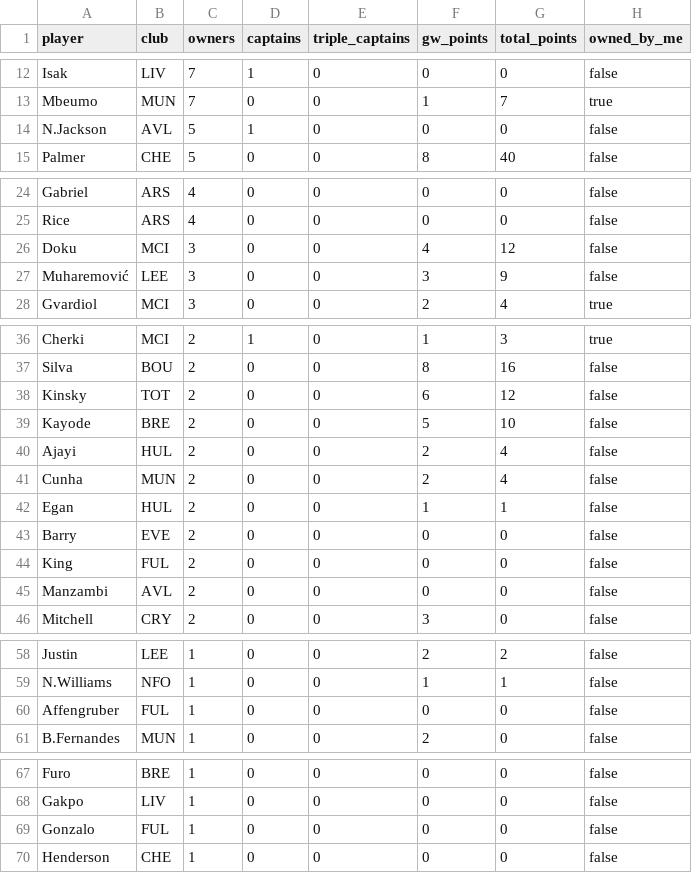
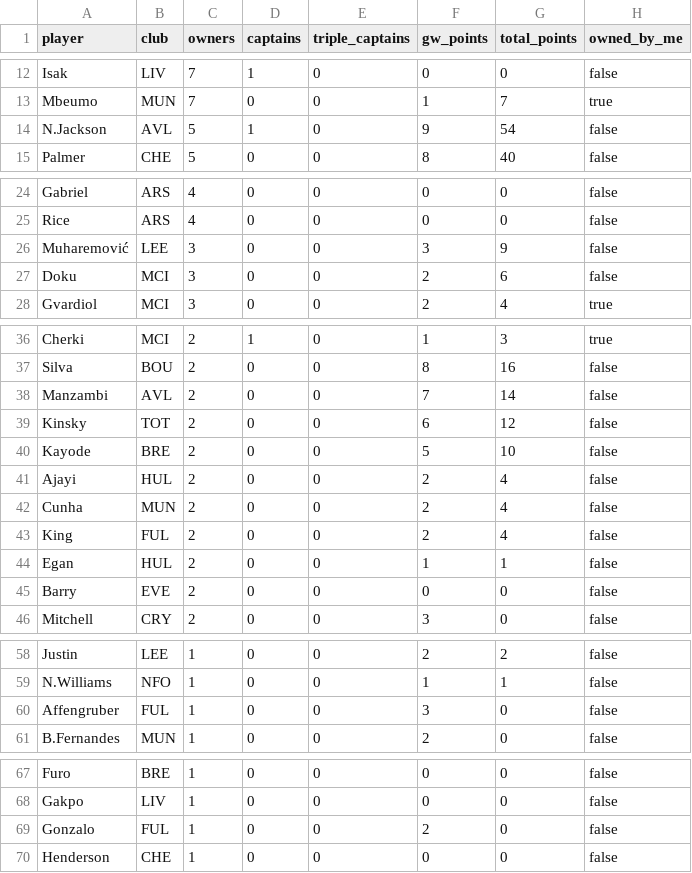
Before and after one commit to kanitnany-cloud/GPTxMe, a CSV file: mini-league/player-template-gw9.csv, drawn as a sheet; only a part is shown, gaps mark what is left out.

```diff
--- a/mini-league/player-template-gw9.csv
+++ b/mini-league/player-template-gw9.csv
@@ -13,3 +13,3 @@ Isak,LIV,7,1,0,0,0,false
 Mbeumo,MUN,7,0,0,1,7,true
-N.Jackson,AVL,5,1,0,0,0,false
+N.Jackson,AVL,5,1,0,9,54,false
 Palmer,CHE,5,0,0,8,40,false
@@ -25,4 +25,4 @@ Gabriel,ARS,4,0,0,0,0,false
 Rice,ARS,4,0,0,0,0,false
-Doku,MCI,3,0,0,4,12,false
 Muharemović,LEE,3,0,0,3,9,false
+Doku,MCI,3,0,0,2,6,false
 Gvardiol,MCI,3,0,0,2,4,true
@@ -37,2 +37,3 @@ Cherki,MCI,2,1,0,1,3,true
 Silva,BOU,2,0,0,8,16,false
+Manzambi,AVL,2,0,0,7,14,false
 Kinsky,TOT,2,0,0,6,12,false
@@ -41,6 +42,5 @@ Ajayi,HUL,2,0,0,2,4,false
 Cunha,MUN,2,0,0,2,4,false
+King,FUL,2,0,0,2,4,false
 Egan,HUL,2,0,0,1,1,false
 Barry,EVE,2,0,0,0,0,false
-King,FUL,2,0,0,0,0,false
-Manzambi,AVL,2,0,0,0,0,false
 Mitchell,CRY,2,0,0,3,0,false
@@ -59,3 +59,3 @@ Justin,LEE,1,0,0,2,2,false
 N.Williams,NFO,1,0,0,1,1,false
-Affengruber,FUL,1,0,0,0,0,false
+Affengruber,FUL,1,0,0,3,0,false
 B.Fernandes,MUN,1,0,0,2,0,false
@@ -68,3 +68,3 @@ Furo,BRE,1,0,0,0,0,false
 Gakpo,LIV,1,0,0,0,0,false
-Gonzalo,FUL,1,0,0,0,0,false
+Gonzalo,FUL,1,0,0,2,0,false
 Henderson,CHE,1,0,0,0,0,false
```
Also changed, not shown: mini-league/team-summary-gw9.csv, 3 other files.
